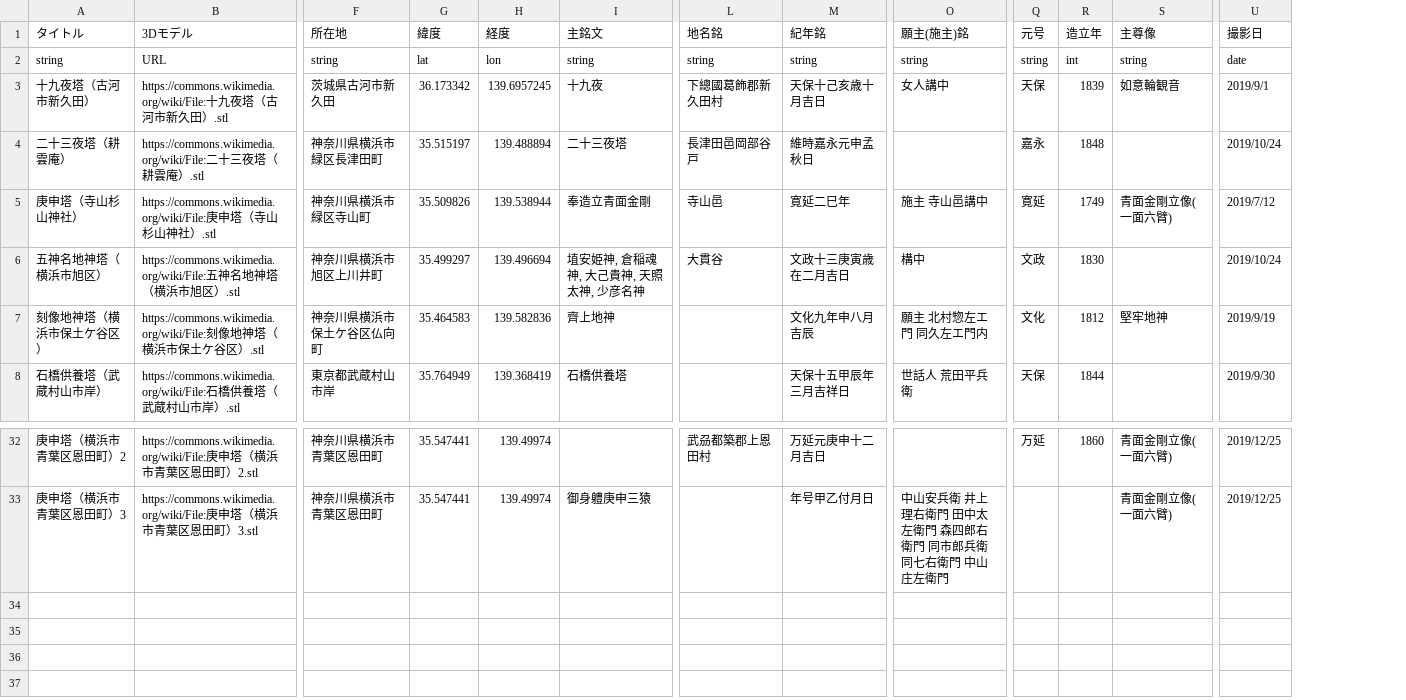
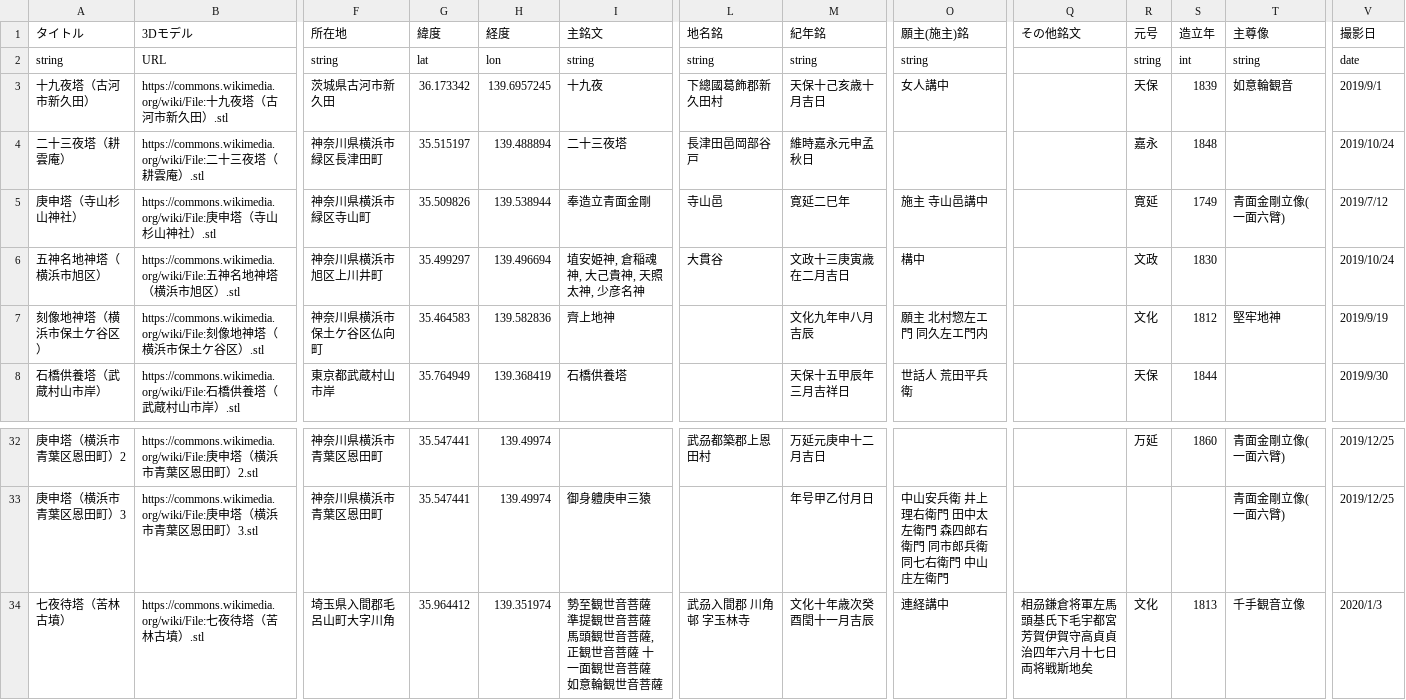
Before and after one commit to ShinodaKosuke/stonework-3D-archive, a CSV file: stonework-3D-archive.csv, drawn as a sheet; only a part is shown, gaps mark what is left out; rows hold the shown columns only; the diff names each change by its address in the sheet, - before the commit and + after, or states it on an @@ line.

Commit message:
Update stonework-3D-archive.csv

```diff
--- a/stonework-3D-archive.csv
+++ b/stonework-3D-archive.csv
+column Q (その他銘文), empty
+row 34: 七夜待塔（苦林古墳） | https://commons.wikimedia.org/wiki/File:七夜待塔（苦林古墳）.stl | 埼玉県入間郡毛呂山町大字川角 | 35.964412 | 139.351974 | 勢至観世音菩薩 準提観世音菩薩 馬頭観世音菩薩, 正観世音菩薩 十一面観世音菩薩 如意輪観世音菩薩 | 武刕入間郡 川角邨 字玉林寺 | 文化十年歳次癸酉閏十一月吉辰 | 連経講中 | 相刕鎌倉将軍左馬頭基氏下毛宇都宮芳賀伊賀守高貞貞治四年六月十七日両将戦斯地矣 | 文化 | 1813 | 千手観音立像 | 2020/1/3
```
